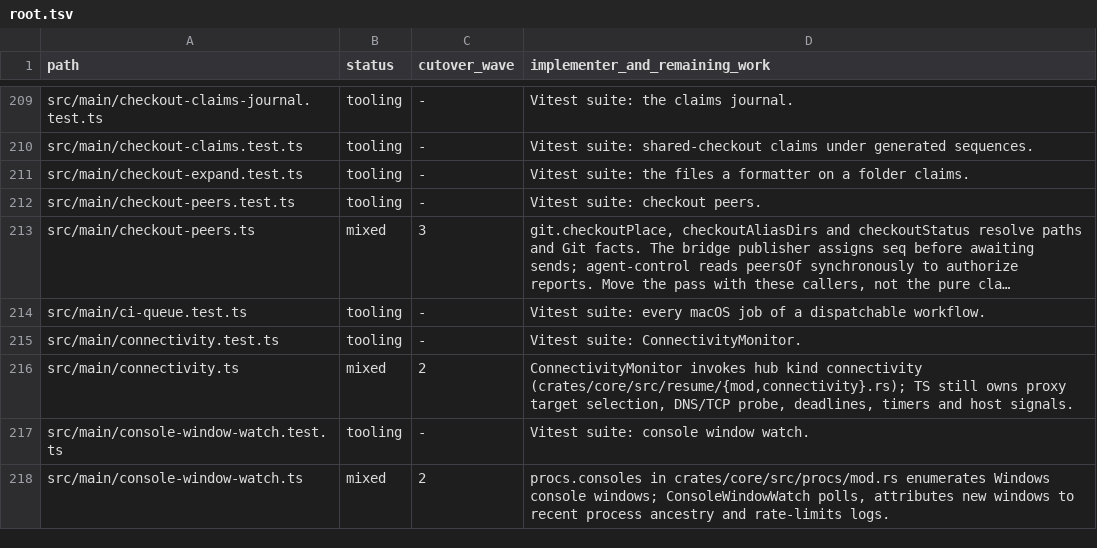
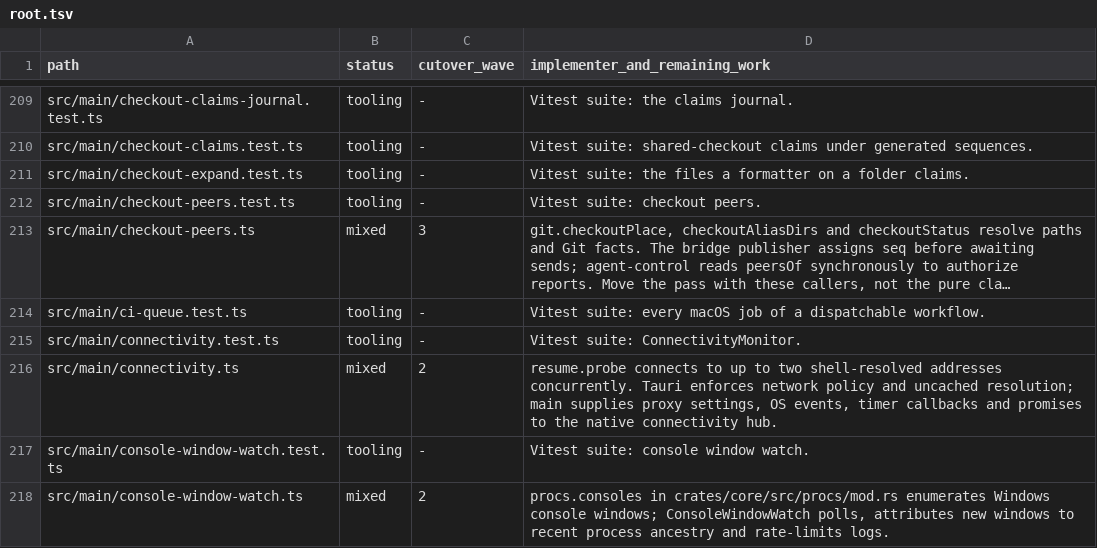
Before and after one commit to seuput-inc/ompdesk, a TSV file: docs/rust-inventory/root.tsv, drawn as a sheet; only a part is shown, gaps mark what is left out; long unchanged cells end in ….

Commit message:
refactor: connect reachability probes in the core

```diff
--- a/docs/rust-inventory/root.tsv
+++ b/docs/rust-inventory/root.tsv
@@ -215,3 +215,3 @@ src/main/ci-queue.test.ts	tooling	-	Vitest suite: every macOS job of a dispatcha
 src/main/connectivity.test.ts	tooling	-	Vitest suite: ConnectivityMonitor.
-src/main/connectivity.ts	mixed	2	ConnectivityMonitor invokes hub kind connectivity (crates/core/src/resume/{mod,connectivity}.rs); TS still owns proxy target selection, DNS/TCP probe, deadlines, timers and host signals.
+src/main/connectivity.ts	mixed	2	resume.probe connects to up to two shell-resolved addresses concurrently. Tauri enforces network policy and uncached resolution; main supplies proxy settings, OS events, timer callbacks and promises to the native connectivity hub.
 src/main/console-window-watch.test.ts	tooling	-	Vitest suite: console window watch.
```
Also changed, not shown: 9 other files.
